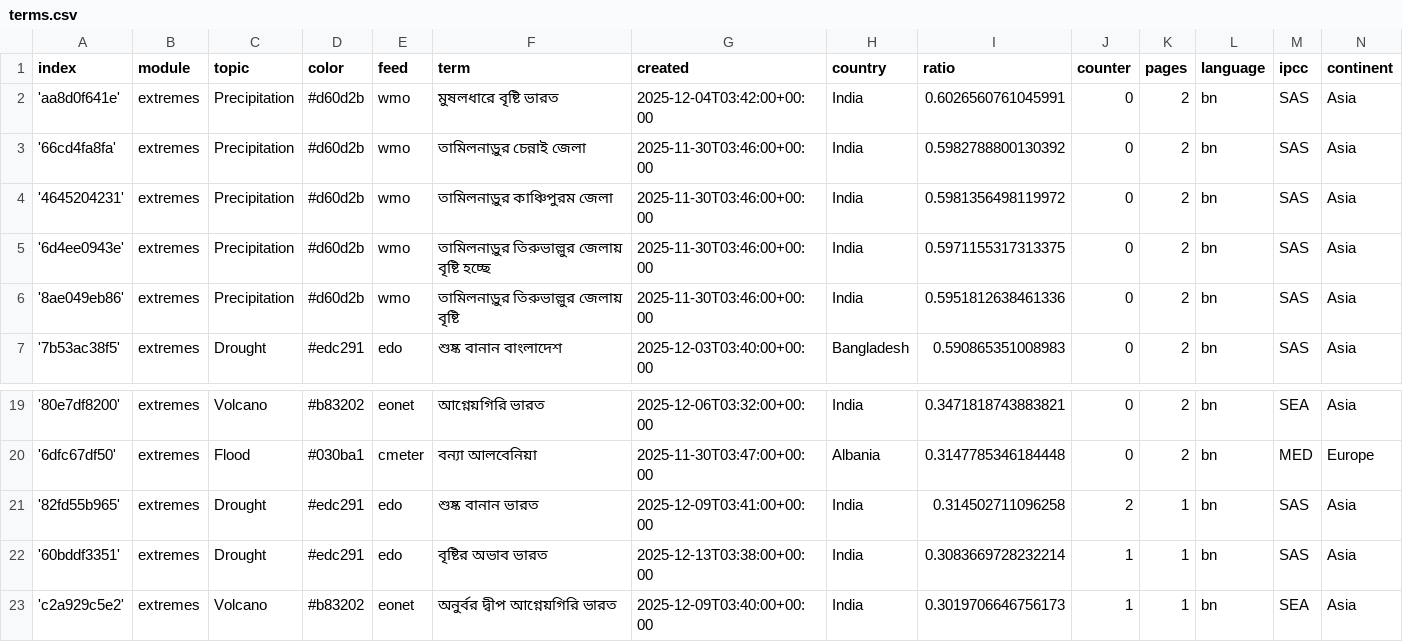
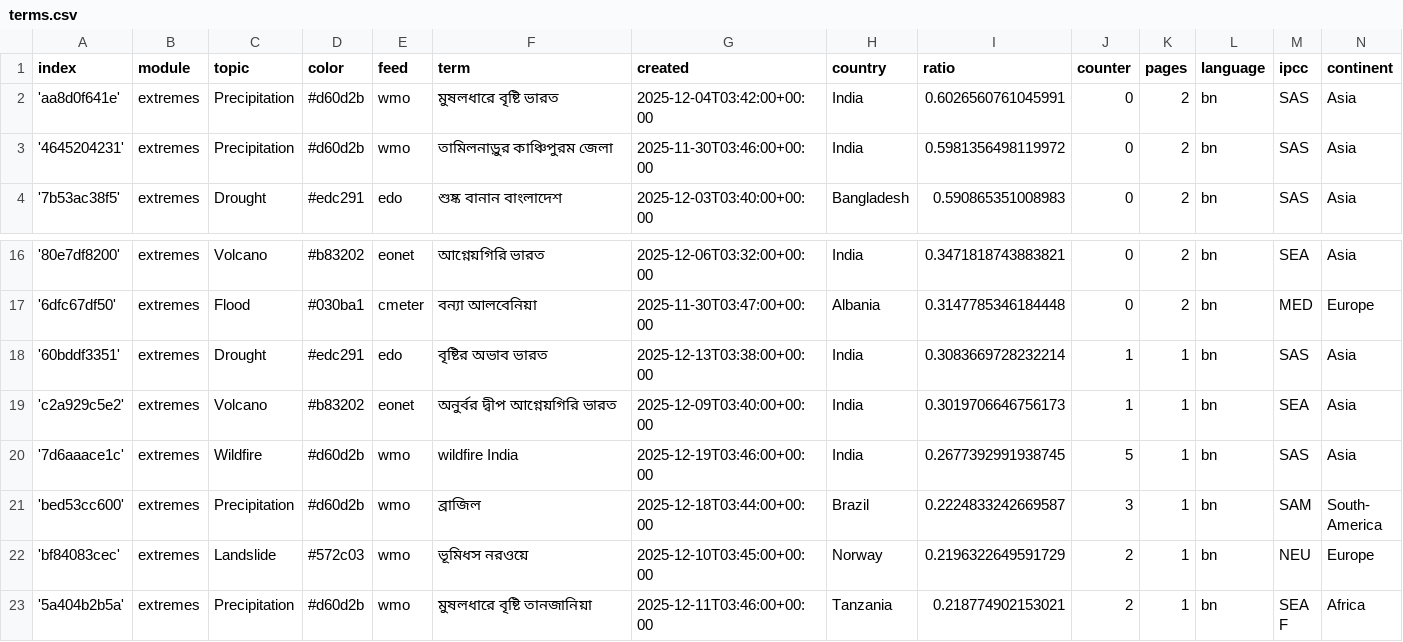
Before and after one commit to sonjanews/bengaliExtremes, a CSV file: terms.csv, drawn as a sheet; only a part is shown, gaps mark what is left out; the shorter side is filled out with more unchanged rows.

Commit message:
Commit from GitHub Actions (harvest:0.0)

```diff
--- a/terms.csv
+++ b/terms.csv
@@ -2,6 +2,3 @@ index,module,topic,color,feed,term,created,country,ratio,counter,pages,language,
 'aa8d0f641e',extremes,Precipitation,#d60d2b,wmo,মুষলধারে বৃষ্টি ভারত,2025-12-04T03:42:00+00:00,India,0.6026560761045991,0,2,bn,SAS,Asia
-'66cd4fa8fa',extremes,Precipitation,#d60d2b,wmo,তামিলনাড়ুর চেন্নাই জেলা,2025-11-30T03:46:00+00:00,India,0.5982788800130392,0,2,bn,SAS,Asia
 '4645204231',extremes,Precipitation,#d60d2b,wmo,তামিলনাড়ুর কাঞ্চিপুরম জেলা,2025-11-30T03:46:00+00:00,India,0.5981356498119972,0,2,bn,SAS,Asia
-'6d4ee0943e',extremes,Precipitation,#d60d2b,wmo,তামিলনাড়ুর তিরুভাল্লুর জেলায় বৃষ্টি হচ্ছে,2025-11-30T03:46:00+00:00,India,0.5971155317313375,0,2,bn,SAS,Asia
-'8ae049eb86',extremes,Precipitation,#d60d2b,wmo,তামিলনাড়ুর তিরুভাল্লুর জেলায় বৃষ্টি,2025-11-30T03:46:00+00:00,India,0.5951812638461336,0,2,bn,SAS,Asia
 '7b53ac38f5',extremes,Drought,#edc291,edo,শুষ্ক বানান বাংলাদেশ,2025-12-03T03:40:00+00:00,Bangladesh,0.590865351008983,0,2,bn,SAS,Asia
@@ -20,3 +17,2 @@ index,module,topic,color,feed,term,created,country,ratio,counter,pages,language,
 '6dfc67df50',extremes,Flood,#030ba1,cmeter,বন্যা আলবেনিয়া,2025-11-30T03:47:00+00:00,Albania,0.3147785346184448,0,2,bn,MED,Europe
-'82fd55b965',extremes,Drought,#edc291,edo,শুষ্ক বানান ভারত,2025-12-09T03:41:00+00:00,India,0.314502711096258,2,1,bn,SAS,Asia
 '60bddf3351',extremes,Drought,#edc291,edo,বৃষ্টির অভাব ভারত,2025-12-13T03:38:00+00:00,India,0.3083669728232214,1,1,bn,SAS,Asia
```
